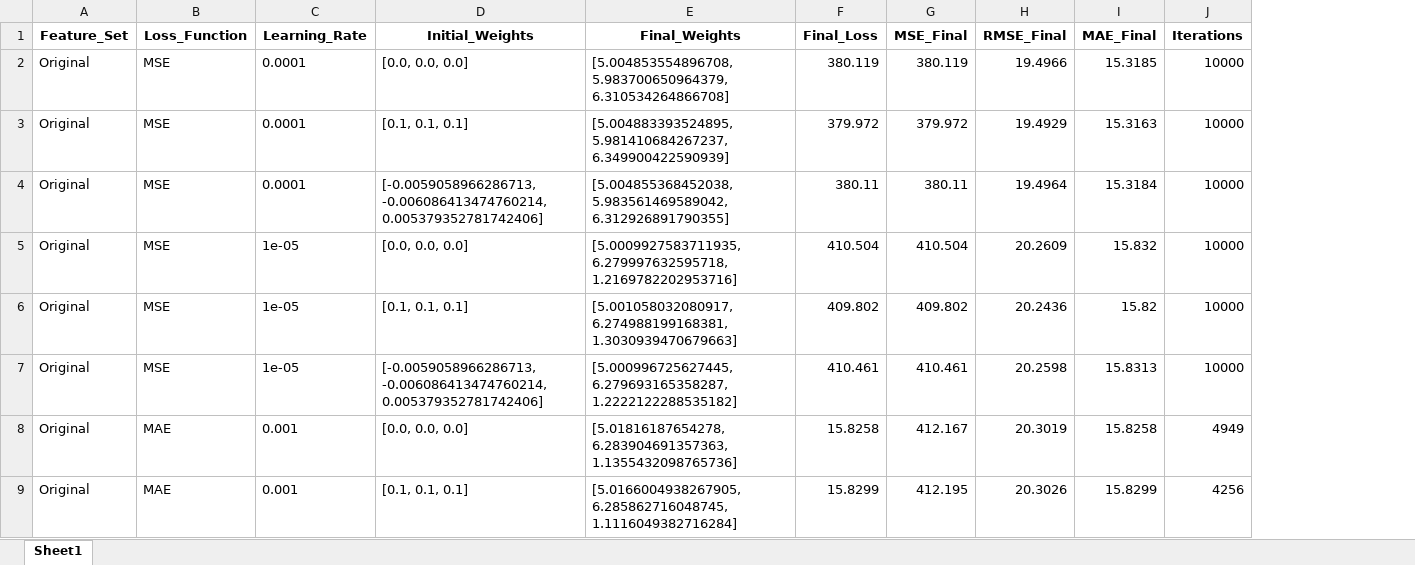
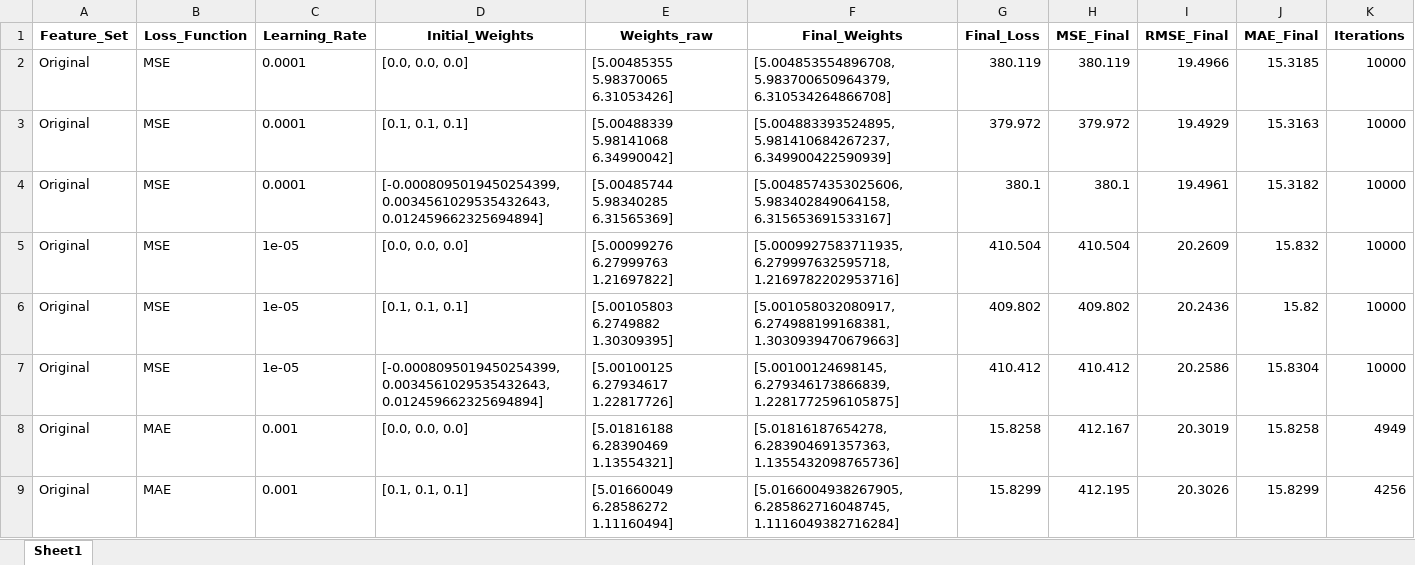
Before and after one commit to matheusssilva991/rna_tarefas_mestrado, an Excel workbook: output/tarefa2_results.xlsx, sheet Sheet1, drawn as a sheet; only a part is shown; values as stored, in another font and other column widths than the file's, no borders; addresses are those after the commit; the diff covers the shown part only; the diff names each change by its address in the sheet, - before the commit and + after, or states it on an @@ line.

```diff
--- a/output/tarefa2_results.xlsx (sheet Sheet1)
+++ b/output/tarefa2_results.xlsx (sheet Sheet1)
+column E (Weights_raw), rows 2-9: [5.00485355 5.98370065 6.31053426] | [5.00488339 5.98141068 6.34990042] | [5.00485744 5.98340285 6.31565369] | [5.00099276 6.27999763 1.21697822] | [5.00105803 6.2749882 1.30309395] | [5.00100125 6.27934617 1.22817726] | [5.01816188 6.28390469 1.13554321] | [5.01660049 6.28586272 1.11160494]
-D4 (Initial_Weights): [-0.0059058966286713, -0.006086413474760214, 0.005379352781742406]
+D4 (Initial_Weights): [-0.0008095019450254399, 0.0034561029535432643, 0.012459662325694894]
-F4 (Final_Weights): [5.004855368452038, 5.983561469589042, 6.312926891790355]
+F4 (Final_Weights): [5.0048574353025606, 5.983402849064158, 6.315653691533167]
-G4 (Final_Loss): 380.11
+G4 (Final_Loss): 380.1
-H4 (MSE_Final): 380.11
+H4 (MSE_Final): 380.1
-I4 (RMSE_Final): 19.4964
+I4 (RMSE_Final): 19.4961
-J4 (MAE_Final): 15.3184
+J4 (MAE_Final): 15.3182
-D7 (Initial_Weights): [-0.0059058966286713, -0.006086413474760214, 0.005379352781742406]
+D7 (Initial_Weights): [-0.0008095019450254399, 0.0034561029535432643, 0.012459662325694894]
-F7 (Final_Weights): [5.000996725627445, 6.279693165358287, 1.2222122288535182]
+F7 (Final_Weights): [5.00100124698145, 6.279346173866839, 1.2281772596105875]
-G7 (Final_Loss): 410.461
+G7 (Final_Loss): 410.412
-H7 (MSE_Final): 410.461
+H7 (MSE_Final): 410.412
-I7 (RMSE_Final): 20.2598
+I7 (RMSE_Final): 20.2586
-J7 (MAE_Final): 15.8313
+J7 (MAE_Final): 15.8304
```
Also changed, not shown: 139 edited cells elsewhere in this sheet, output/tarefa3_results.xlsx, 3 other files.
